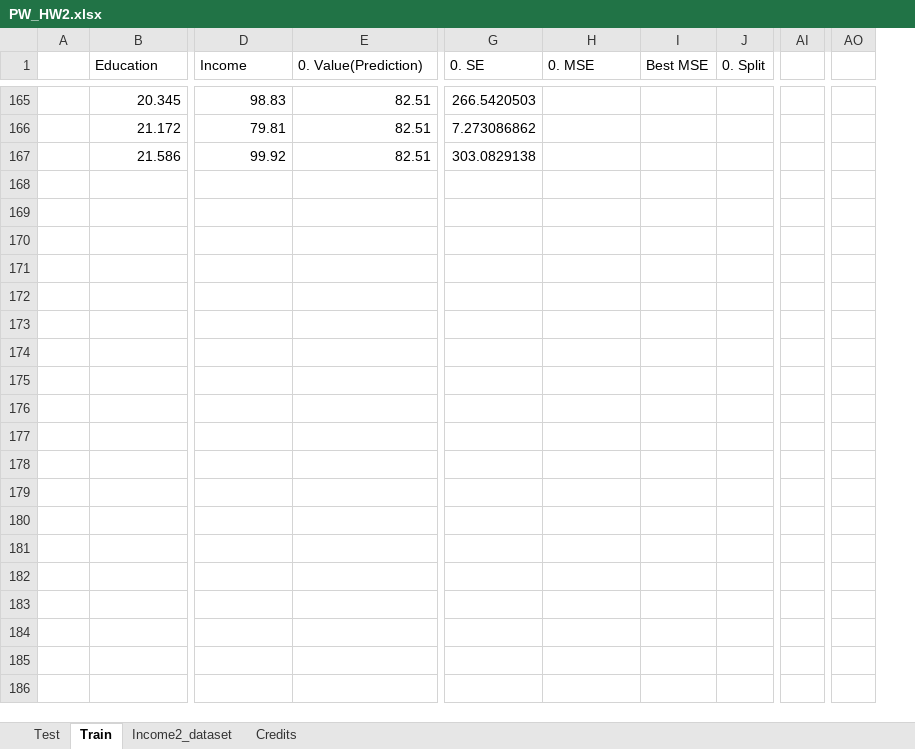
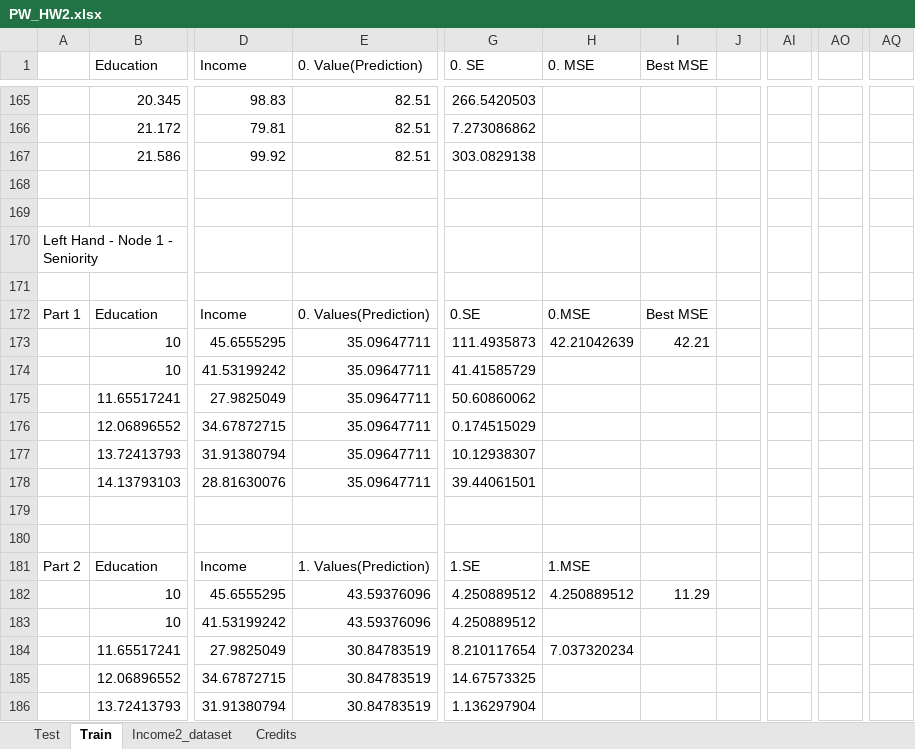
Before and after one commit to deftlyPatrick/CSC665-Algorithms, an Excel workbook: csc665/PW_HW2.xlsx, sheet Train, drawn as a sheet; only a part is shown, gaps mark what is left out; values as stored, in another font and other column widths than the file's, no cell formats; removed rows and columns are numbered as before the commit, all else as after; rows hold the shown columns only; the diff covers the shown part only; the diff names each change by its address in the sheet, - before the commit and + after, or states it on an @@ line.

```diff
--- a/csc665/PW_HW2.xlsx (sheet Train)
+++ b/csc665/PW_HW2.xlsx (sheet Train)
-column J (0. Split), empty
+column J, empty
-column AI, empty
+column AI, empty
-column AO, empty
+column AO, empty
+column AQ, empty
+row 168: (empty)
+row 169: (empty)
+row 170: Left Hand - Node 1 - Seniority
+row 171: (empty)
+row 172: Part 1 | Education | Income | 0. Values(Prediction) | 0.SE | 0.MSE | Best MSE
+row 173:  | 10 | 45.6555295 | 35.09647711 | 111.4935873 | 42.21042639 | 42.21
+row 174:  | 10 | 41.53199242 | 35.09647711 | 41.41585729
+row 175:  | 11.65517241 | 27.9825049 | 35.09647711 | 50.60860062
+row 176:  | 12.06896552 | 34.67872715 | 35.09647711 | 0.174515029
+row 177:  | 13.72413793 | 31.91380794 | 35.09647711 | 10.12938307
+row 178:  | 14.13793103 | 28.81630076 | 35.09647711 | 39.44061501
+row 179: (empty)
+row 180: (empty)
+row 181: Part 2 | Education | Income | 1. Values(Prediction) | 1.SE | 1.MSE
+row 182:  | 10 | 45.6555295 | 43.59376096 | 4.250889512 | 4.250889512 | 11.29
+row 183:  | 10 | 41.53199242 | 43.59376096 | 4.250889512
+row 184:  | 11.65517241 | 27.9825049 | 30.84783519 | 8.210117654 | 7.037320234
+row 185:  | 12.06896552 | 34.67872715 | 30.84783519 | 14.67573325
+row 186:  | 13.72413793 | 31.91380794 | 30.84783519 | 1.136297904
```
Also changed, not shown: 116 added rows, 11 edited cells and row numbers in column A elsewhere in this sheet, sheet Income2_dataset, sheet Test, cell formats, 5 other files.
